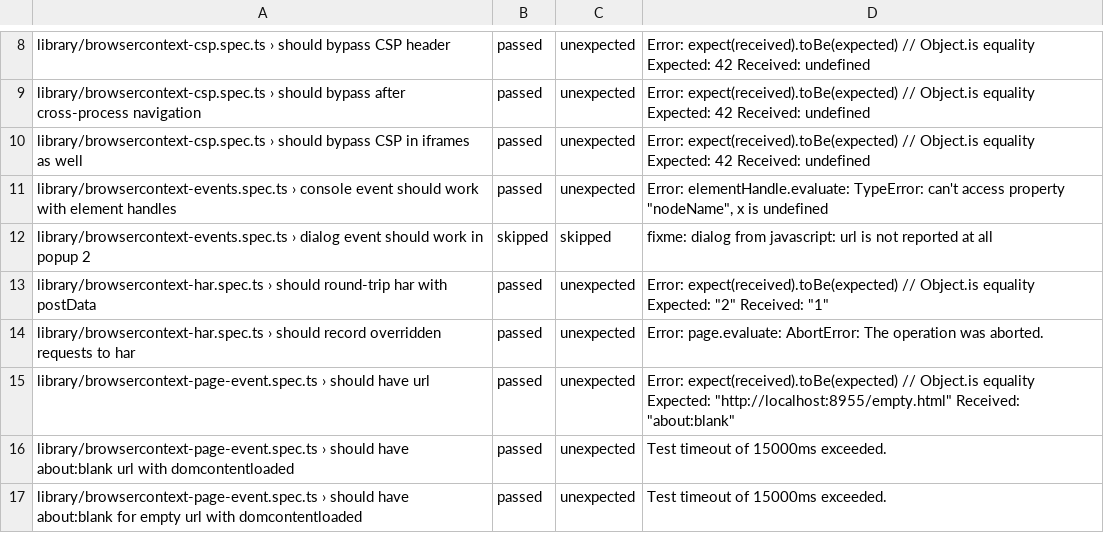
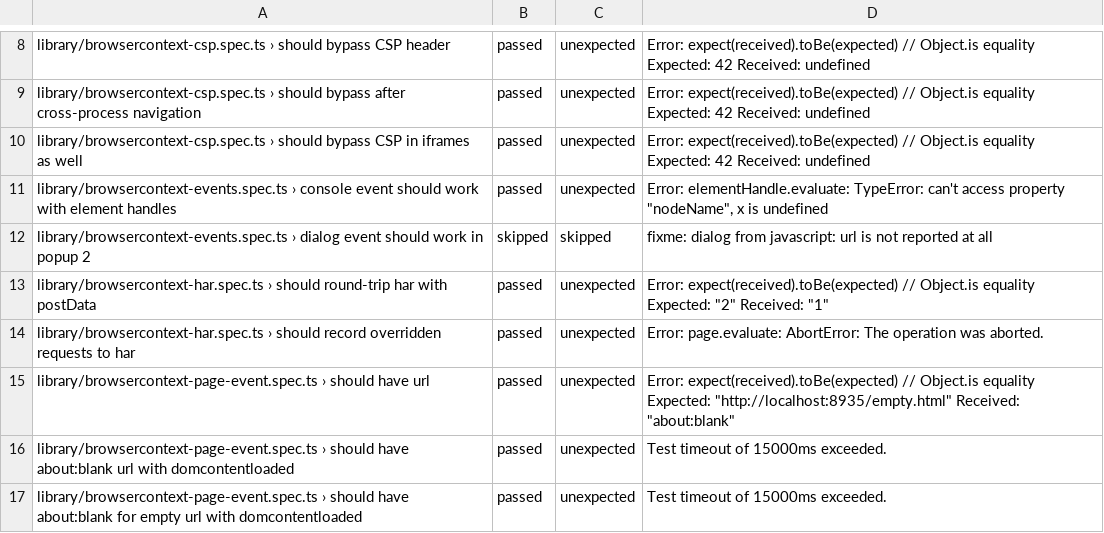
Before and after one commit to firefox-devtools/playwright-bidi-dashboard, a CSV file: latest.csv, drawn as a sheet; only a part is shown, gaps mark what is left out; the diff covers the shown part only.

```diff
--- a/latest.csv
+++ b/latest.csv
@@ -14,3 +14,3 @@ library/browsercontext-har.spec.ts › should round-trip har with postData,passe
 library/browsercontext-har.spec.ts › should record overridden requests to har,passed,unexpected,Error: page.evaluate: AbortError: The operation was aborted.
-library/browsercontext-page-event.spec.ts › should have url,passed,unexpected,"Error: expect(received).toBe(expected) // Object.is equality Expected: ""http://localhost:8955/empty.html"" Received: ""about:blank"""
+library/browsercontext-page-event.spec.ts › should have url,passed,unexpected,"Error: expect(received).toBe(expected) // Object.is equality Expected: ""http://localhost:8935/empty.html"" Received: ""about:blank"""
 library/browsercontext-page-event.spec.ts › should have about:blank url with domcontentloaded,passed,unexpected,Test timeout of 15000ms exceeded.
```
Also changed, not shown: 2 added rows, 4 removed rows and 7 edited cells elsewhere in this file, 4 other files.
